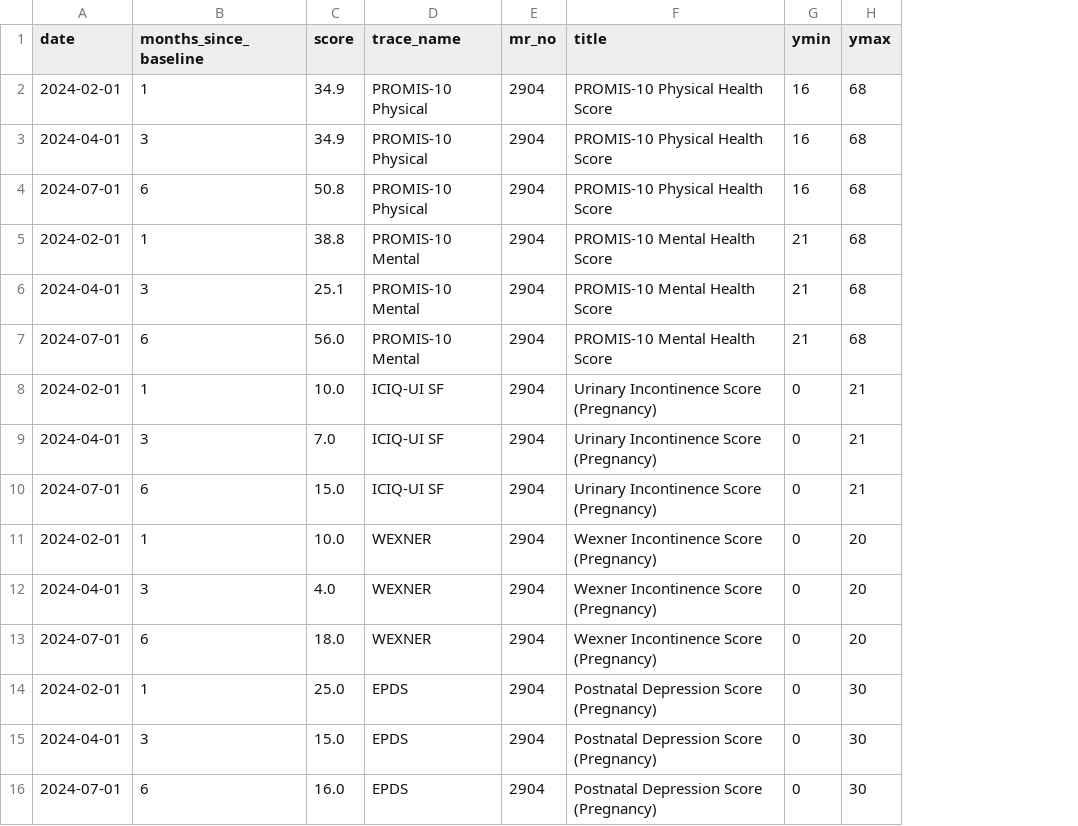
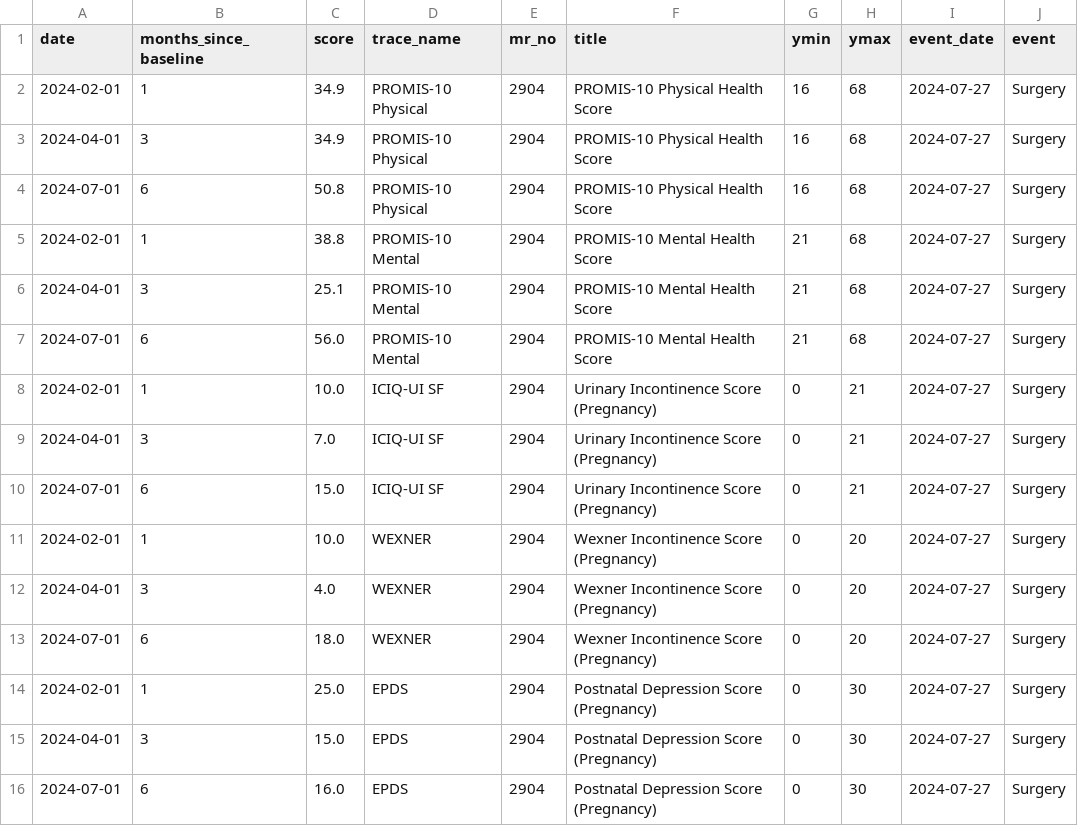
Before and after one commit to iftu-syed/b-prod, a CSV file: proms/common_login/data/patient_health_scores_2904.csv, drawn as a sheet; the diff names each change by its address in the sheet, - before the commit and + after, or states it on an @@ line.

Commit message:
1.Created the intervension for patient Graphs. 2.Created error message on the Register/Reset password page. 3.Fixed the bug on the appointment creation(storing the speciality field in the database.)

```diff
--- a/proms/common_login/data/patient_health_scores_2904.csv
+++ b/proms/common_login/data/patient_health_scores_2904.csv
+column I (event_date), rows 2-16: all 2024-07-27
+column J (event), rows 2-16: all Surgery
```
Also changed, not shown: 24 other files.
